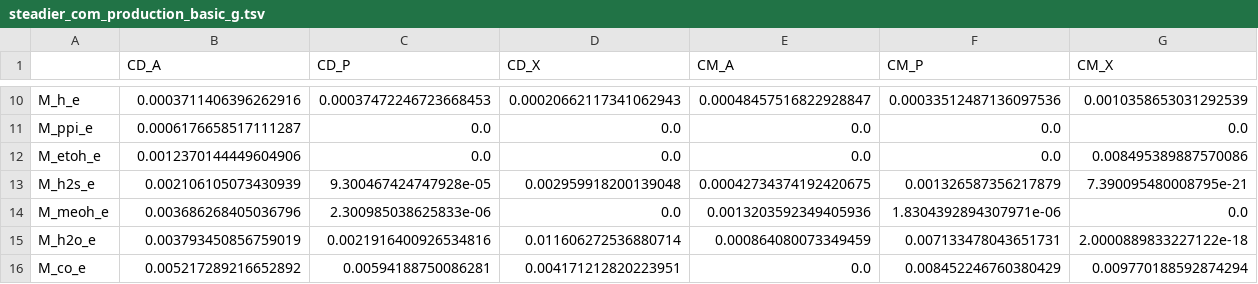
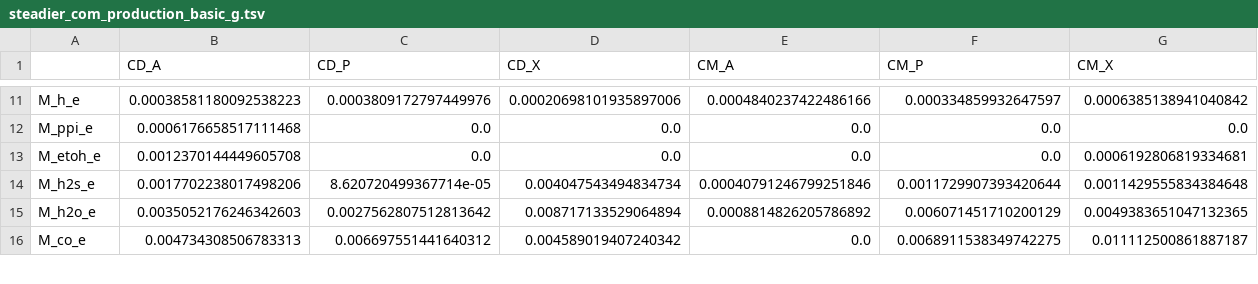
Before and after one commit to IdunBurgos/Enrichment_cultures_GEM_analysis, a TSV file: output/steadiercom_single_sim_0.1.3/steadier_com_production_basic_g.tsv, drawn as a sheet; only a part is shown, gaps mark what is left out; removed rows and columns are numbered as before the commit, all else as after; rows hold the shown columns only; the diff covers the shown part only; the diff names each change by its address in the sheet, - before the commit and + after, or states it on an @@ line.

```diff
--- a/output/steadiercom_single_sim_0.1.3/steadier_com_production_basic_g.tsv
+++ b/output/steadiercom_single_sim_0.1.3/steadier_com_production_basic_g.tsv
-B11 (CD_A): 0.0003711406396262916
+B11 (CD_A): 0.00038581180092538223
-C11 (CD_P): 0.00037472246723668453
+C11 (CD_P): 0.0003809172797449976
-D11 (CD_X): 0.00020662117341062943
+D11 (CD_X): 0.00020698101935897006
-E11 (CM_A): 0.00048457516822928847
+E11 (CM_A): 0.0004840237422486166
-F11 (CM_P): 0.00033512487136097536
+F11 (CM_P): 0.000334859932647597
-G11 (CM_X): 0.0010358653031292539
+G11 (CM_X): 0.0006385138941040842
-B12 (CD_A): 0.0006176658517111287
+B12 (CD_A): 0.0006176658517111468
-B13 (CD_A): 0.0012370144449604906
+B13 (CD_A): 0.0012370144449605708
-G13 (CM_X): 0.008495389887570086
+G13 (CM_X): 0.0006192806819334681
-B14 (CD_A): 0.002106105073430939
+B14 (CD_A): 0.0017702238017498206
-C14 (CD_P): 9.300467424747928e-05
+C14 (CD_P): 8.620720499367714e-05
-D14 (CD_X): 0.002959918200139048
+D14 (CD_X): 0.004047543494834734
-E14 (CM_A): 0.00042734374192420675
+E14 (CM_A): 0.00040791246799251846
-F14 (CM_P): 0.001326587356217879
+F14 (CM_P): 0.0011729907393420644
-G14 (CM_X): 7.390095480008795e-21
+G14 (CM_X): 0.0011429555834384648
-row 14: M_meoh_e | 0.003686268405036796 | 2.300985038625833e-06 | 0.0 | 0.0013203592349405936 | 1.8304392894307971e-06 | 0.0
-B15 (CD_A): 0.003793450856759019
+B15 (CD_A): 0.0035052176246342603
-C15 (CD_P): 0.0021916400926534816
+C15 (CD_P): 0.0027562807512813642
-D15 (CD_X): 0.011606272536880714
+D15 (CD_X): 0.008717133529064894
-E15 (CM_A): 0.000864080073349459
+E15 (CM_A): 0.0008814826205786892
-F15 (CM_P): 0.007133478043651731
+F15 (CM_P): 0.006071451710200129
-G15 (CM_X): 2.0000889833227122e-18
+G15 (CM_X): 0.0049383651047132365
-B16 (CD_A): 0.005217289216652892
+B16 (CD_A): 0.004734308506783313
-C16 (CD_P): 0.00594188750086281
+C16 (CD_P): 0.006697551441640312
-D16 (CD_X): 0.004171212820223951
+D16 (CD_X): 0.004589019407240342
-F16 (CM_P): 0.008452246760380429
+F16 (CM_P): 0.0068911538349742275
-G16 (CM_X): 0.009770188592874294
+G16 (CM_X): 0.011112500861887187
```
Also changed, not shown: 4 added rows, 2 removed rows and 72 edited cells elsewhere in this file, output/met_chebi_class.tsv, output/steadiercom_single_sim_0.1.3/abundance.tsv, 7 other files.
